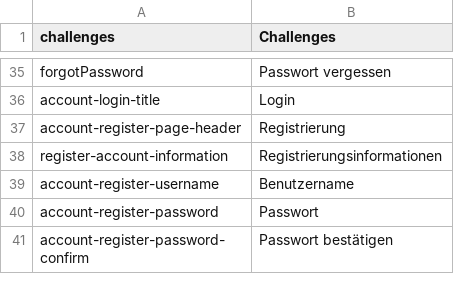
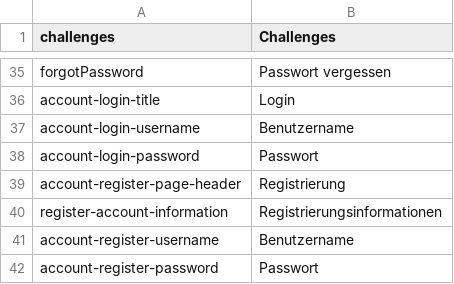
Before and after one commit to massidea/site, a CSV file: application/languages/index_de.csv, drawn as a sheet; only a part is shown, gaps mark what is left out; the shorter side is filled out with more unchanged rows.

Commit message:
login_form refactoring

```diff
--- a/application/languages/index_de.csv
+++ b/application/languages/index_de.csv
@@ -36,2 +36,4 @@ forgotPassword; Passwort vergessen
 account-login-title; Login
+account-login-username; Benutzername
+account-login-password; Passwort
 account-register-page-header;Registrierung
```
Also changed, not shown: application/languages/index_en.csv, 5 other files.
